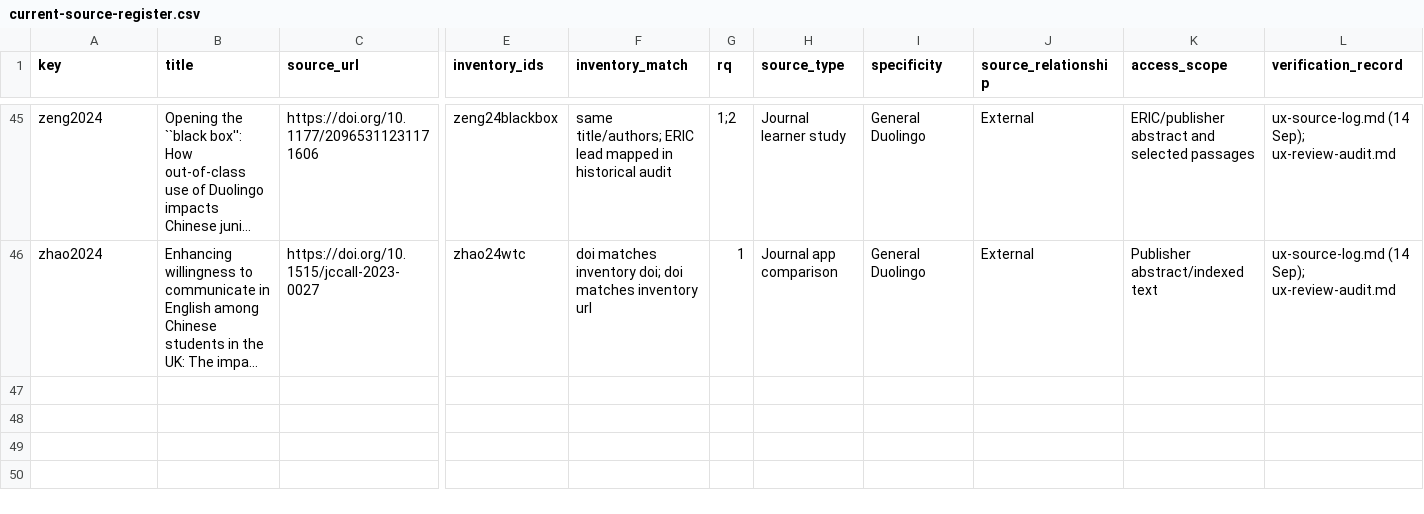
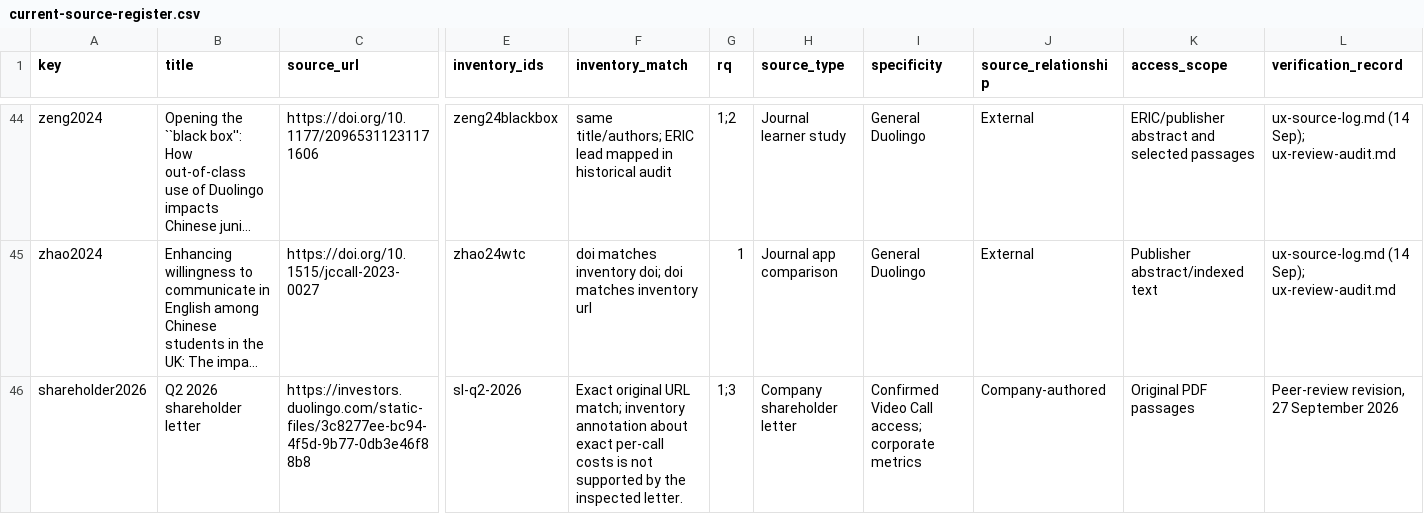
Before and after one commit to artygg/applied_ai_research_paper, a CSV file: research/current-source-register.csv, drawn as a sheet; only a part is shown, gaps mark what is left out; long unchanged cells end in …; rows hold the shown columns only; the diff covers the shown part only; the diff names each change by its address in the sheet, - before the commit and + after, or states it on an @@ line.

```diff
--- a/research/current-source-register.csv
+++ b/research/current-source-register.csv
+row 46: shareholder2026 | Q2 2026 shareholder letter | https://investors.duolingo.com/static-files/3c8277ee-bc94-4f5d-9b77-0db3e46f88b8 | sl-q2-2026 | Exact original URL match; inventory annotation about exact per-call costs is not supported by the inspected letter. | 1;3 | Company shareholder letter | Confirmed Video Call access; corporate metrics | Company-authored | Original PDF passages | Peer-review revision, 27 September 2026
```
Also changed, not shown: 1 added row, 1 removed row and 4 edited cells elsewhere in this file, 6 other files.
